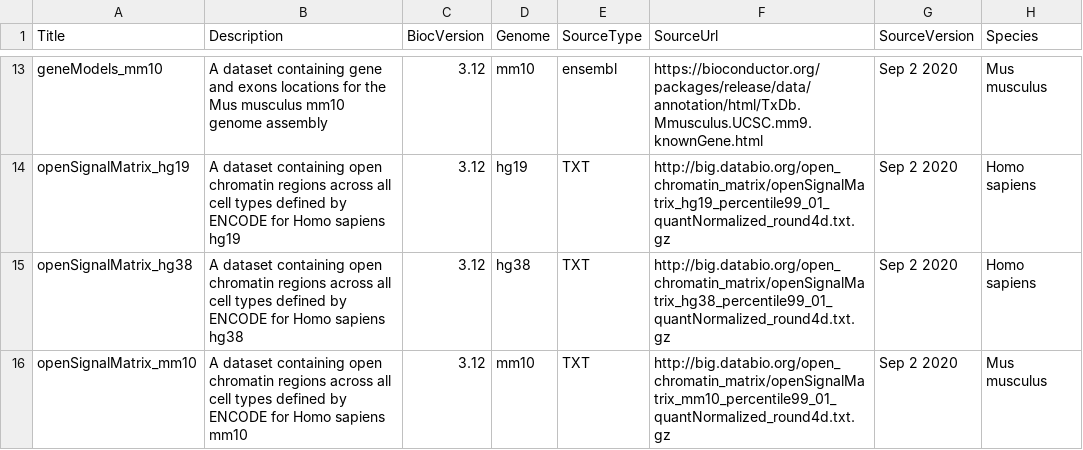
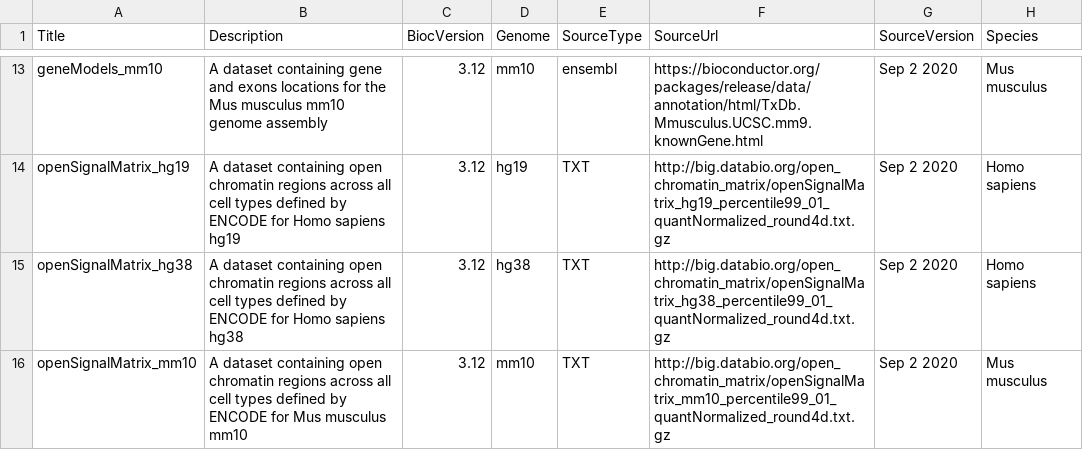
Before and after one commit to databio/GenomicDistributionsData, a CSV file: inst/extdata/metadata.csv, drawn as a sheet; only a part is shown, gaps mark what is left out; the diff names each change by its address in the sheet, - before the commit and + after, or states it on an @@ line.

Commit message:
mm10 was decribed as homo sapiens - removed

```diff
--- a/inst/extdata/metadata.csv
+++ b/inst/extdata/metadata.csv
-B16 (Description): …ENCODE for Homo sapiens mm10
+B16 (Description): …ENCODE for Mus musculus mm10
```
Also changed, not shown: 1 other file.
